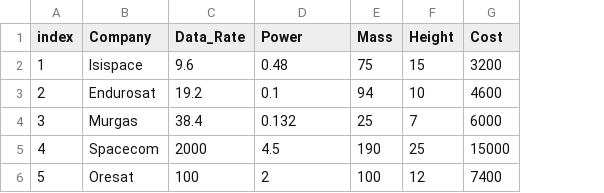
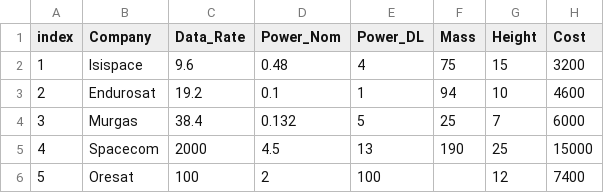
Before and after one commit to nic-orbit/KBE_project, a CSV file: src/cubesat_configurator/data/Communication_subsystem.csv, drawn as a sheet; addresses are those after the commit; the diff names each change by its address in the sheet, - before the commit and + after, or states it on an @@ line.

Commit message:
Modified component selection to check if subsystem is 'communication'

```diff
--- a/src/cubesat_configurator/data/Communication_subsystem.csv
+++ b/src/cubesat_configurator/data/Communication_subsystem.csv
+column E (Power_DL), rows 2-6: 4 | 1 | 5 | 13 | 100
-D1: Power
+D1: Power_Nom
-F6 (Mass): 100
+F6 (Mass): (empty)
```
Also changed, not shown: 3 other files.
